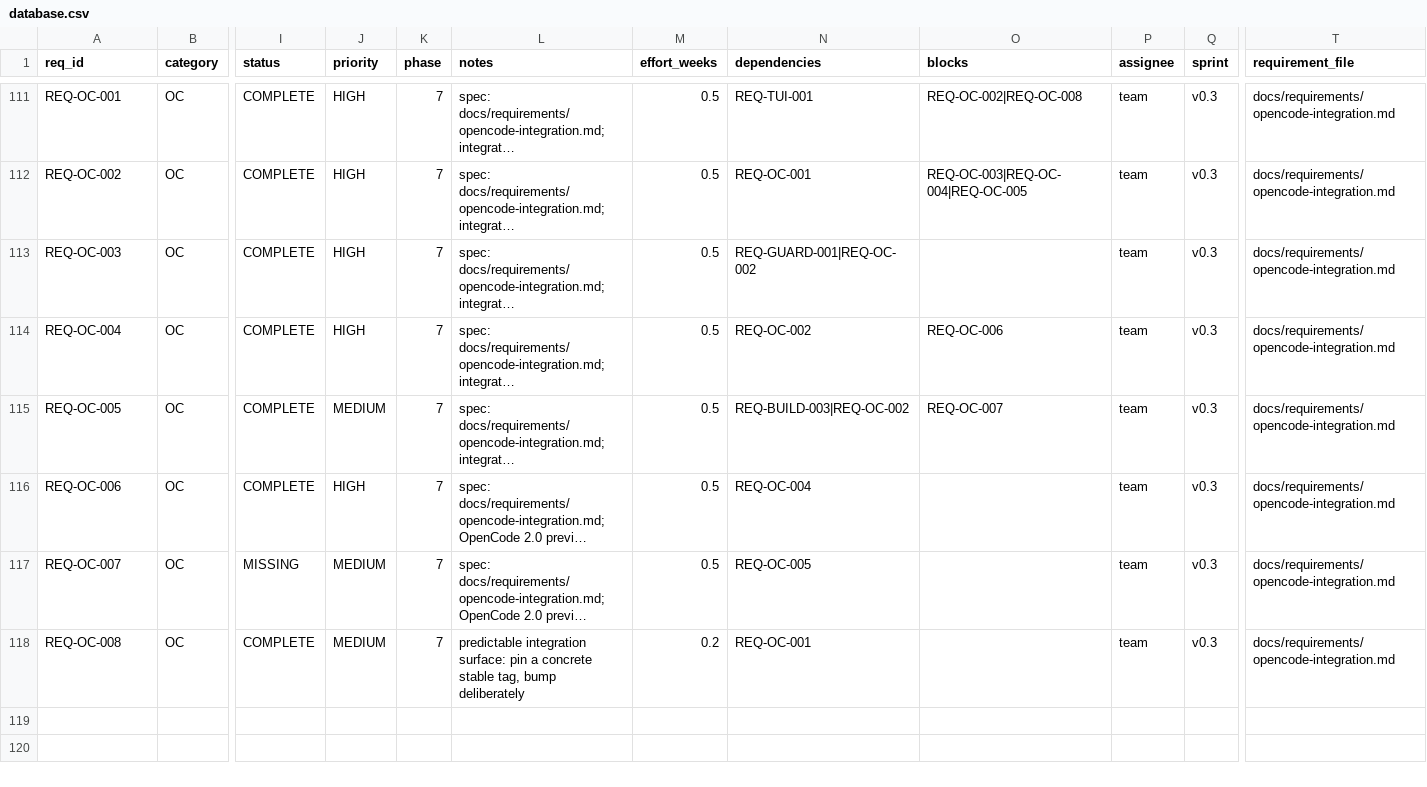
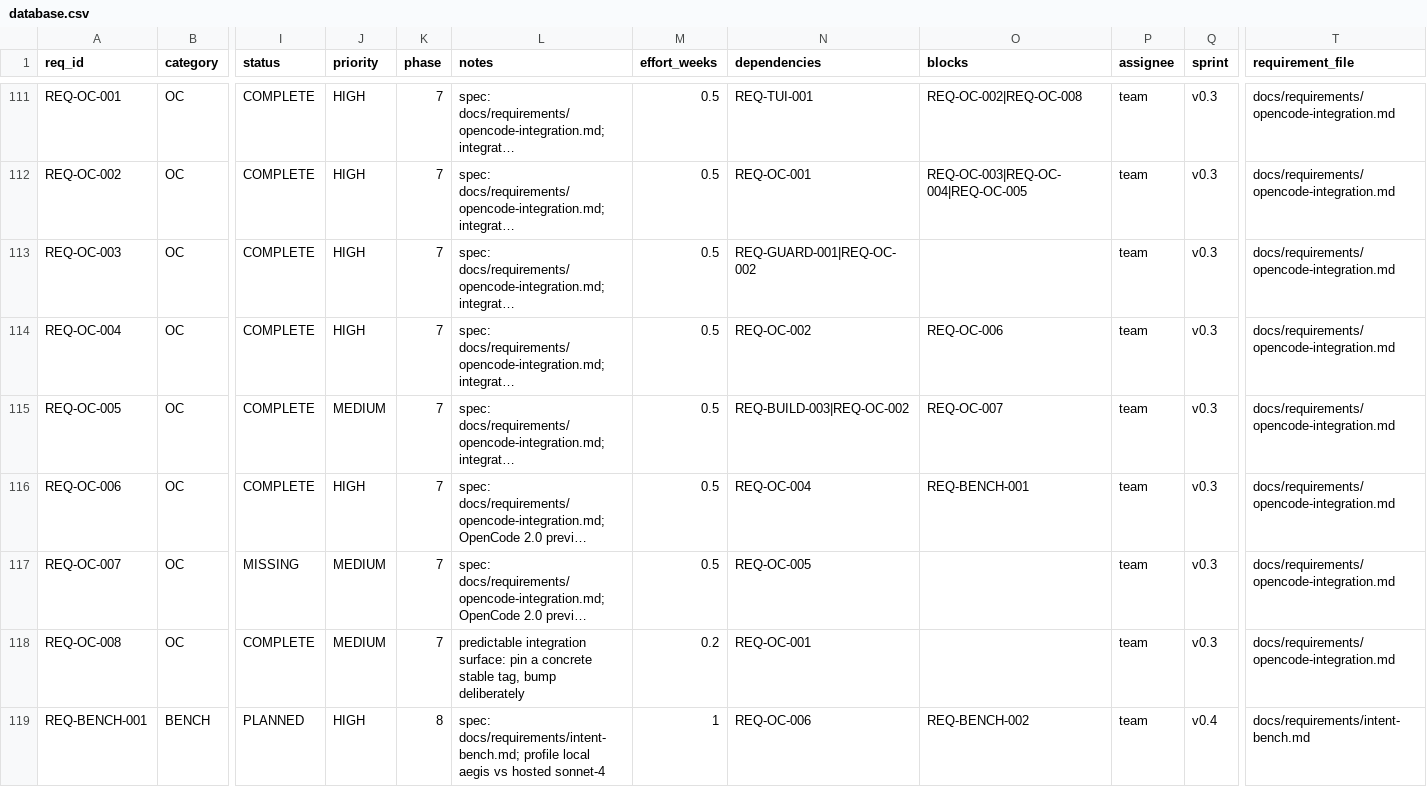
Before and after one commit to rtmx-ai/aegis-cli, a CSV file: .rtmx/database.csv, drawn as a sheet; only a part is shown, gaps mark what is left out; long unchanged cells end in …; rows hold the shown columns only; the diff covers the shown part only; the diff names each change by its address in the sheet, - before the commit and + after, or states it on an @@ line.

```diff
--- a/.rtmx/database.csv
+++ b/.rtmx/database.csv
-O116 (blocks): (empty)
+O116 (blocks): REQ-BENCH-001
+row 119: REQ-BENCH-001 | BENCH | PLANNED | HIGH | 8 | spec: docs/requirements/intent-bench.md; profile local aegis vs hosted sonnet-4 | 1 | REQ-OC-006 | REQ-BENCH-002 | team | v0.4 | docs/requirements/intent-bench.md
```
Also changed, not shown: 4 added rows elsewhere in this file, 1 other file.
